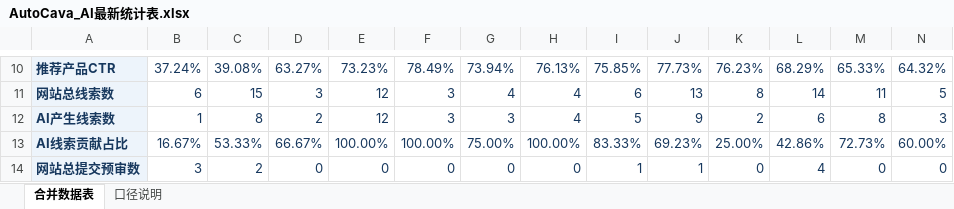
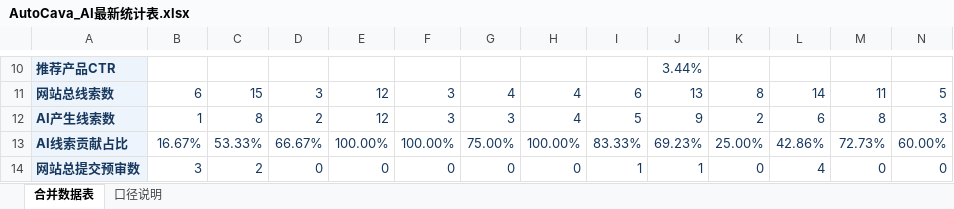
Before and after one commit to yuanliniu27-spec/data-cavi-site, an Excel workbook: AutoCava_AI最新统计表.xlsx, sheet 合并数据表, drawn as a sheet; only a part is shown, gaps mark what is left out; values as stored, in another font and other column widths than the file's, no borders; the diff covers the shown part only; the diff names each change by its address in the sheet, - before the commit and + after, or states it on an @@ line.

```diff
--- a/AutoCava_AI最新统计表.xlsx (sheet 合并数据表)
+++ b/AutoCava_AI最新统计表.xlsx (sheet 合并数据表)
-B10: 37.24%
+B10: (empty)
-C10: 39.08%
+C10: (empty)
-D10: 63.27%
+D10: (empty)
-E10: 73.23%
+E10: (empty)
-F10: 78.49%
+F10: (empty)
-G10: 73.94%
+G10: (empty)
-H10: 76.13%
+H10: (empty)
-I10: 75.85%
+I10: (empty)
-J10: 77.73%
+J10: 3.44%
-K10: 76.23%
+K10: (empty)
-L10: 68.29%
+L10: (empty)
-M10: 65.33%
+M10: (empty)
-N10: 64.32%
+N10: (empty)
```
Also changed, not shown: 84 edited cells elsewhere in this sheet, 3 other files.
